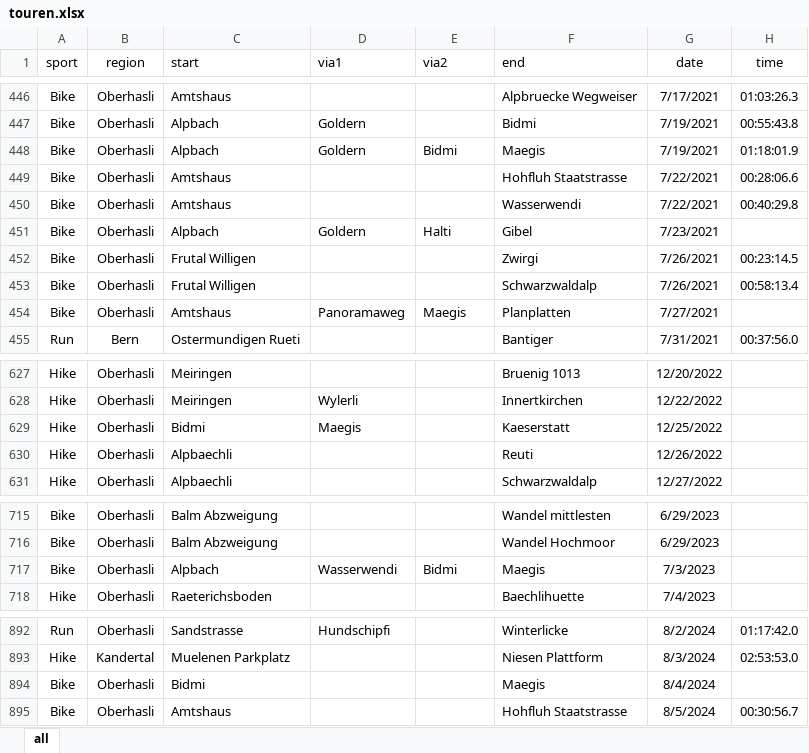
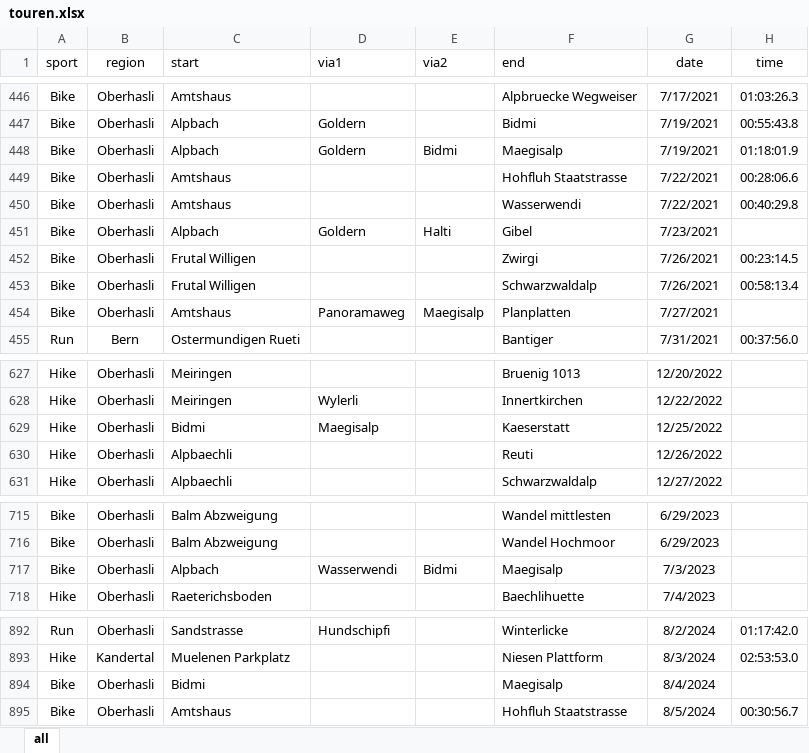
Before and after one commit to rufi77/running, an Excel workbook: data/touren.xlsx, sheet all, drawn as a sheet; only a part is shown, gaps mark what is left out; values as stored, in another font and other column widths than the file's, no borders; conditional formats not drawn; the diff covers the shown part only; the diff names each change by its address in the sheet, - before the commit and + after, or states it on an @@ line.

```diff
--- a/data/touren.xlsx (sheet all)
+++ b/data/touren.xlsx (sheet all)
-F448 (end): Maegis
+F448 (end): Maegisalp
-E454 (via2): Maegis
+E454 (via2): Maegisalp
-D629 (via1): Maegis
+D629 (via1): Maegisalp
-F717 (end): Maegis
+F717 (end): Maegisalp
-F894 (end): Maegis
+F894 (end): Maegisalp
```
Also changed, not shown: 5 added rows and 6 edited cells elsewhere in this sheet, data/hm.xlsx, 9 other files.
